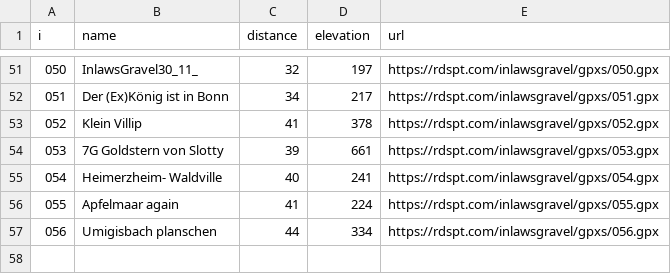
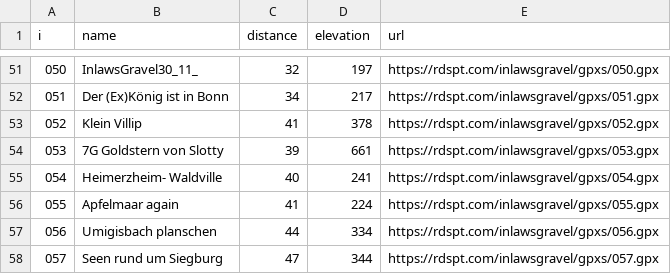
Before and after one commit to bearums/bearums.github.io, a CSV file: inlawsgravel/gpxs/info.csv, drawn as a sheet; only a part is shown, gaps mark what is left out.

Commit message:
inlaws gravel

```diff
--- a/inlawsgravel/gpxs/info.csv
+++ b/inlawsgravel/gpxs/info.csv
@@ -57 +57,2 @@ i,name,distance,elevation,url
 056,Umigisbach planschen,44,334,https://rdspt.com/inlawsgravel/gpxs/056.gpx
+057,Seen rund um Siegburg,47,344,https://rdspt.com/inlawsgravel/gpxs/057.gpx
```
Also changed, not shown: 8 other files.
